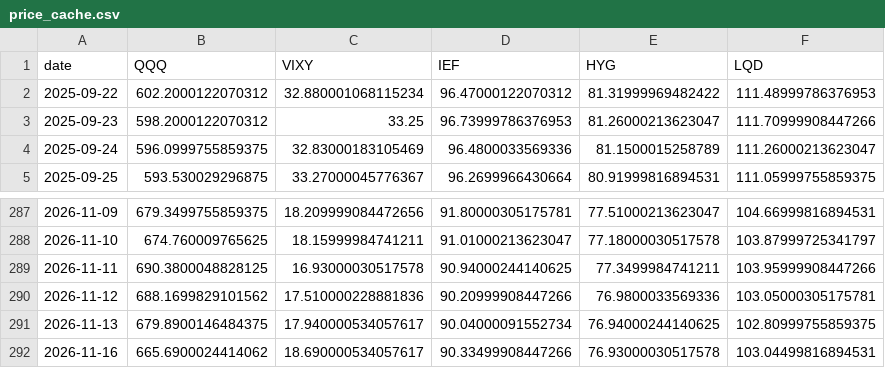
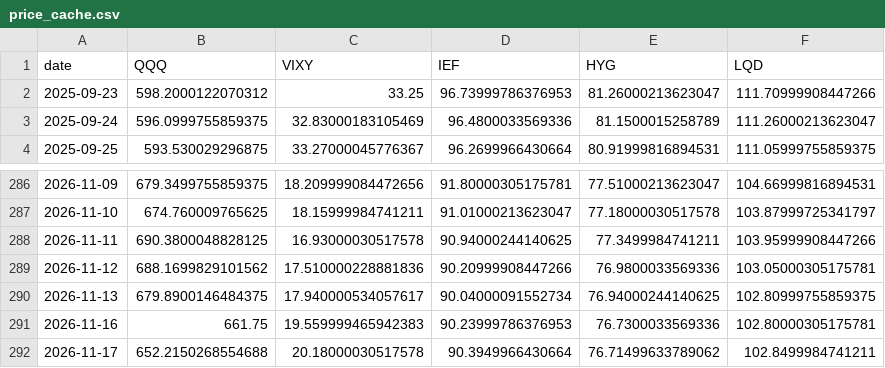
Before and after one commit to smartman3514-commits/fg-dashboard, a CSV file: scripts/price_cache.csv, drawn as a sheet; only a part is shown, gaps mark what is left out.

```diff
--- a/scripts/price_cache.csv
+++ b/scripts/price_cache.csv
@@ -1,3 +1,2 @@
 date,QQQ,VIXY,IEF,HYG,LQD
-2025-09-22,602.2000122070312,32.880001068115234,96.47000122070312,81.31999969482422,111.48999786376953
 2025-09-23,598.2000122070312,33.25,96.73999786376953,81.26000213623047,111.70999908447266
@@ -291,2 +290,3 @@
 2026-11-13,679.8900146484375,17.940000534057617,90.04000091552734,76.94000244140625,102.80999755859375
-2026-11-16,665.6900024414062,18.690000534057617,90.33499908447266,76.93000030517578,103.04499816894531
+2026-11-16,661.75,19.559999465942383,90.23999786376953,76.7300033569336,102.80000305175781
+2026-11-17,652.2150268554688,20.18000030517578,90.3949966430664,76.71499633789062,102.8499984741211
```
